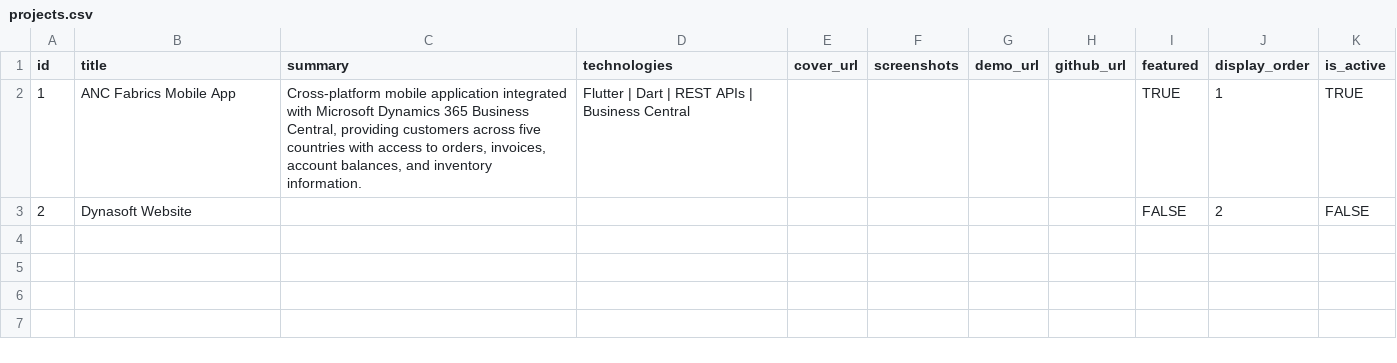
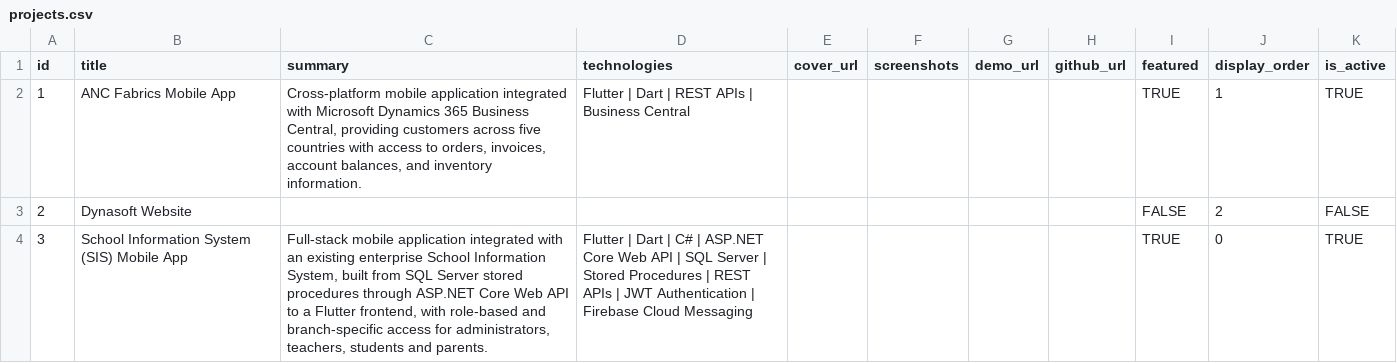
Before and after one commit to Rasha-AlHajHasan/rasha-portfolio, a CSV file: docs/sheets/projects.csv, drawn as a sheet; the diff names each change by its address in the sheet, - before the commit and + after, or states it on an @@ line.

```diff
--- a/docs/sheets/projects.csv
+++ b/docs/sheets/projects.csv
+row 4: 3 | School Information System (SIS) Mobile App | Full-stack mobile application integrated with an existing enterprise School Information System, built from SQL Server stored procedures through ASP.NET Core Web API to a Flutter frontend, with role-based and branch-specific access for administrators, teachers, students and parents. | Flutter | Dart | C# | ASP.NET Core Web API | SQL Server | Stored Procedures | REST APIs | JWT Authentication | Firebase Cloud Messaging |  |  |  |  | TRUE | 0 | TRUE
```
Also changed, not shown: docs/sheets/experience.csv, src/content/fallback/experience.csv, 6 other files.
